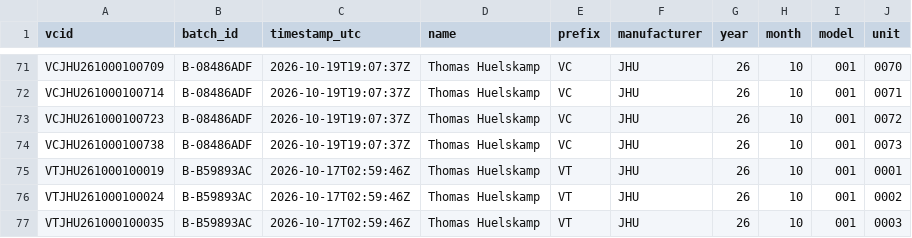
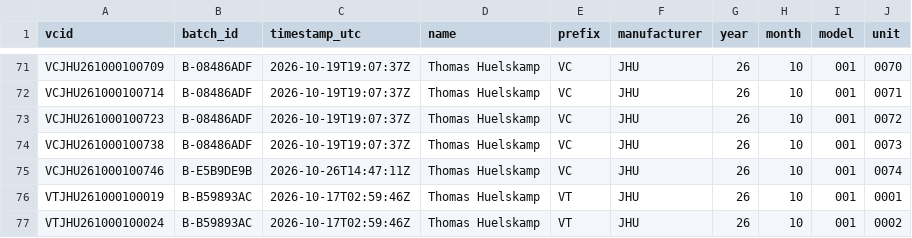
Before and after one commit to VectorCamHardware/VCID, a CSV file: data/vcid_log.csv, drawn as a sheet; only a part is shown, gaps mark what is left out; the shorter side is filled out with more unchanged rows; the diff names each change by its address in the sheet, - before the commit and + after, or states it on an @@ line.

```diff
--- a/data/vcid_log.csv
+++ b/data/vcid_log.csv
+row 75: VCJHU261000100746 | B-E5B9DE9B | 2026-10-26T14:47:11Z | Thomas Huelskamp | VC | JHU | 26 | 10 | 001 | 0074
```
